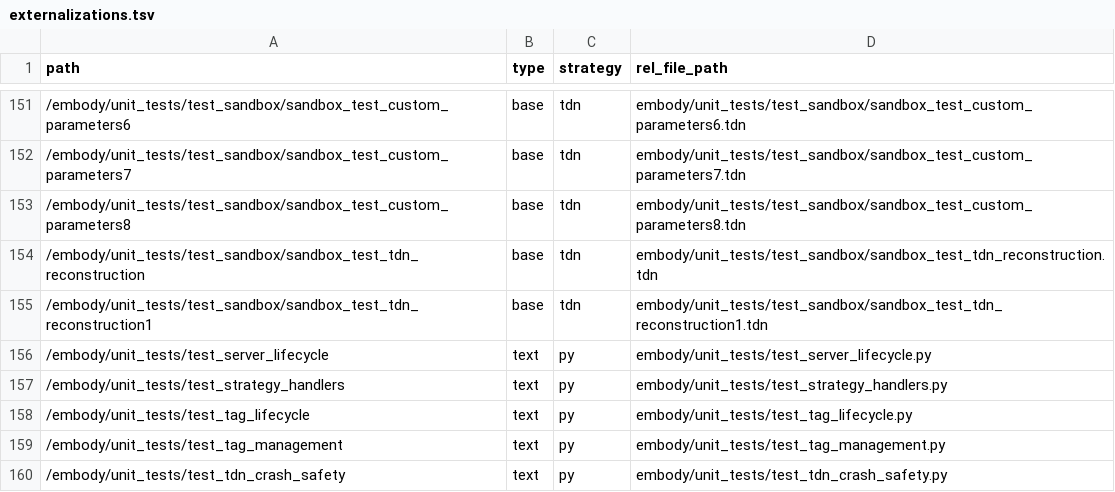
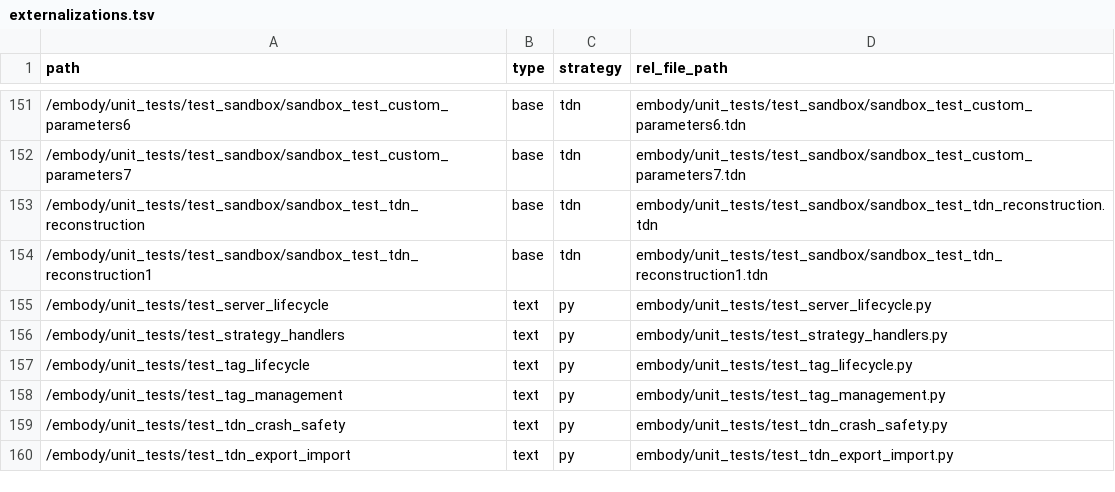
Before and after one commit to nilor-corp/nilor-embody-bavisbox, a TSV file: dev/embody/externalizations.tsv, drawn as a sheet; only a part is shown, gaps mark what is left out; the shorter side is filled out with more unchanged rows.

```diff
--- a/dev/embody/externalizations.tsv
+++ b/dev/embody/externalizations.tsv
@@ -152,3 +152,2 @@ path	type	strategy	rel_file_path
 /embody/unit_tests/test_sandbox/sandbox_test_custom_parameters7	base	tdn	embody/unit_tests/test_sandbox/sandbox_test_custom_parameters7.tdn
-/embody/unit_tests/test_sandbox/sandbox_test_custom_parameters8	base	tdn	embody/unit_tests/test_sandbox/sandbox_test_custom_parameters8.tdn
 /embody/unit_tests/test_sandbox/sandbox_test_tdn_reconstruction	base	tdn	embody/unit_tests/test_sandbox/sandbox_test_tdn_reconstruction.tdn
```
Also changed, not shown: 13 other files.
